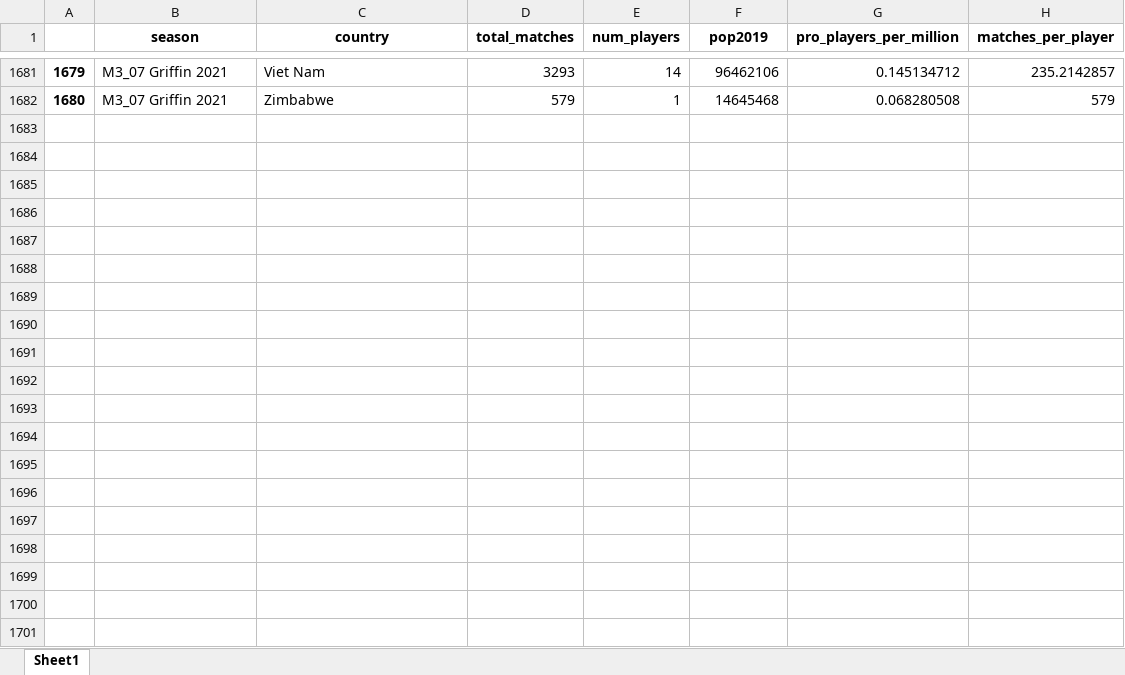
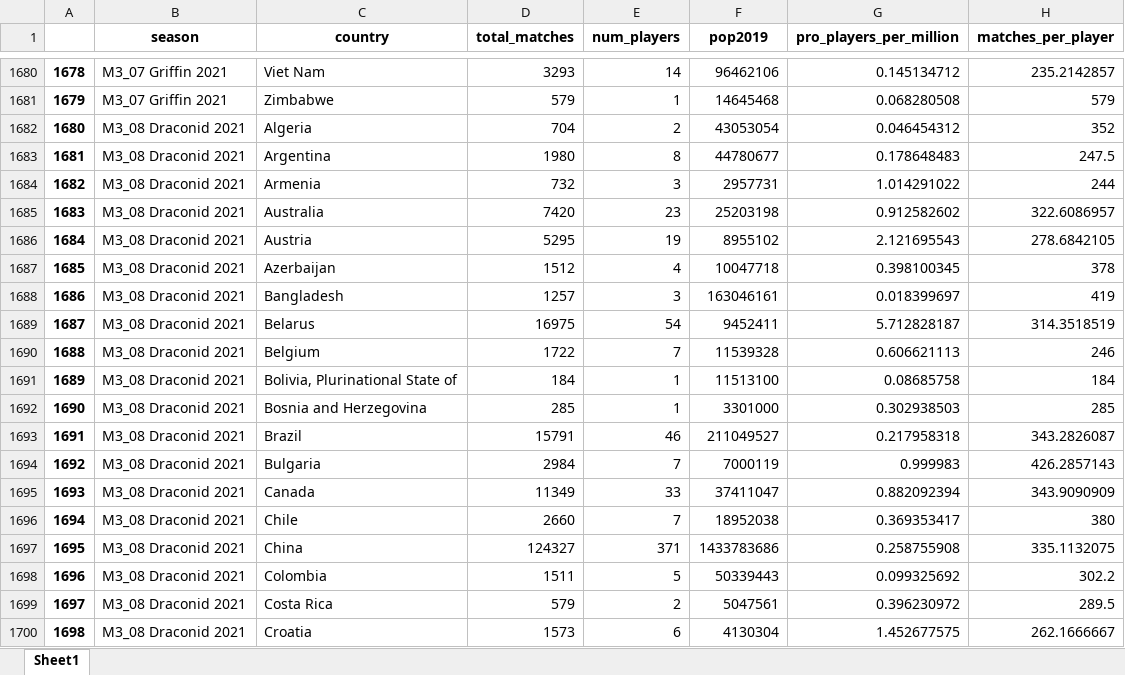
Before and after one commit to 4dcu-be/4dcu.be, an Excel workbook: assets/pages/gwent/national_stats.xlsx, sheet Sheet1, drawn as a sheet; only a part is shown, gaps mark what is left out; values as stored, in another font and other column widths than the file's, no borders; the diff covers the shown part only; the diff names each change by its address in the sheet, - before the commit and + after, or states it on an @@ line.

Commit message:
updated gwent stats

```diff
--- a/assets/pages/gwent/national_stats.xlsx (sheet Sheet1)
+++ b/assets/pages/gwent/national_stats.xlsx (sheet Sheet1)
@@ column A renumbered between rows 1647 and 1681 @@
+row 1682: 1680 | M3_08 Draconid 2021 | Algeria | 704 | 2 | 43053054 | 0.046454312 | 352
+row 1683: 1681 | M3_08 Draconid 2021 | Argentina | 1980 | 8 | 44780677 | 0.178648483 | 247.5
+row 1684: 1682 | M3_08 Draconid 2021 | Armenia | 732 | 3 | 2957731 | 1.014291022 | 244
+row 1685: 1683 | M3_08 Draconid 2021 | Australia | 7420 | 23 | 25203198 | 0.912582602 | 322.6086957
+row 1686: 1684 | M3_08 Draconid 2021 | Austria | 5295 | 19 | 8955102 | 2.121695543 | 278.6842105
+row 1687: 1685 | M3_08 Draconid 2021 | Azerbaijan | 1512 | 4 | 10047718 | 0.398100345 | 378
+row 1688: 1686 | M3_08 Draconid 2021 | Bangladesh | 1257 | 3 | 163046161 | 0.018399697 | 419
+row 1689: 1687 | M3_08 Draconid 2021 | Belarus | 16975 | 54 | 9452411 | 5.712828187 | 314.3518519
+row 1690: 1688 | M3_08 Draconid 2021 | Belgium | 1722 | 7 | 11539328 | 0.606621113 | 246
+row 1691: 1689 | M3_08 Draconid 2021 | Bolivia, Plurinational State of | 184 | 1 | 11513100 | 0.08685758 | 184
+row 1692: 1690 | M3_08 Draconid 2021 | Bosnia and Herzegovina | 285 | 1 | 3301000 | 0.302938503 | 285
+row 1693: 1691 | M3_08 Draconid 2021 | Brazil | 15791 | 46 | 211049527 | 0.217958318 | 343.2826087
+row 1694: 1692 | M3_08 Draconid 2021 | Bulgaria | 2984 | 7 | 7000119 | 0.999983 | 426.2857143
+row 1695: 1693 | M3_08 Draconid 2021 | Canada | 11349 | 33 | 37411047 | 0.882092394 | 343.9090909
+row 1696: 1694 | M3_08 Draconid 2021 | Chile | 2660 | 7 | 18952038 | 0.369353417 | 380
+row 1697: 1695 | M3_08 Draconid 2021 | China | 124327 | 371 | 1433783686 | 0.258755908 | 335.1132075
+row 1698: 1696 | M3_08 Draconid 2021 | Colombia | 1511 | 5 | 50339443 | 0.099325692 | 302.2
+row 1699: 1697 | M3_08 Draconid 2021 | Costa Rica | 579 | 2 | 5047561 | 0.396230972 | 289.5
+row 1700: 1698 | M3_08 Draconid 2021 | Croatia | 1573 | 6 | 4130304 | 1.452677575 | 262.1666667
```
Also changed, not shown: 174 added rows and 2 removed rows elsewhere in this sheet, assets/pages/gwent/seasonal_stats.xlsx, docs/assets/pages/gwent/national_stats.xlsx, 20 other files.
